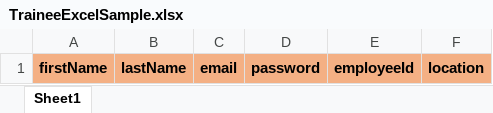
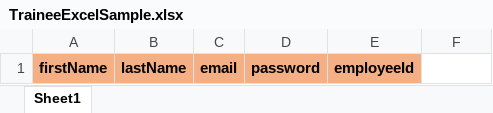
Before and after one commit to vikas-tonde/TMS, an Excel workbook: downloadables/TraineeExcelSample.xlsx, sheet Sheet1, drawn as a sheet; values as stored, in another font and other column widths than the file's, no borders; the diff names each change by its address in the sheet, - before the commit and + after, or states it on an @@ line.

Commit message:
Updated

```diff
--- a/downloadables/TraineeExcelSample.xlsx (sheet Sheet1)
+++ b/downloadables/TraineeExcelSample.xlsx (sheet Sheet1)
-F1: location
+F1: (empty)
-F1 fill: #F4B084
+F1 fill: none
```
